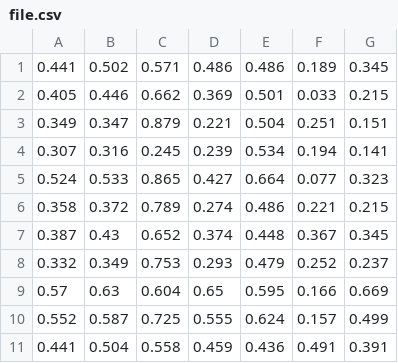
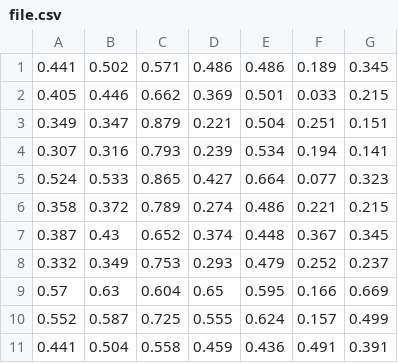
Before and after one commit to volous/DataVisInVRMasterThesis, a CSV file: Assets/ModifiedCSVs/file.csv, drawn as a sheet; only a part is shown.

```diff
--- a/Assets/ModifiedCSVs/file.csv
+++ b/Assets/ModifiedCSVs/file.csv
@@ -3,3 +3,3 @@
 0.349,0.347,0.879,0.221,0.504,0.251,0.151
-0.307,0.316,0.245,0.239,0.534,0.194,0.141
+0.307,0.316,0.793,0.239,0.534,0.194,0.141
 0.524,0.533,0.865,0.427,0.664,0.077,0.323
```
Also changed, not shown: Assets/RawCSVs/file.csv, 12 other files.
